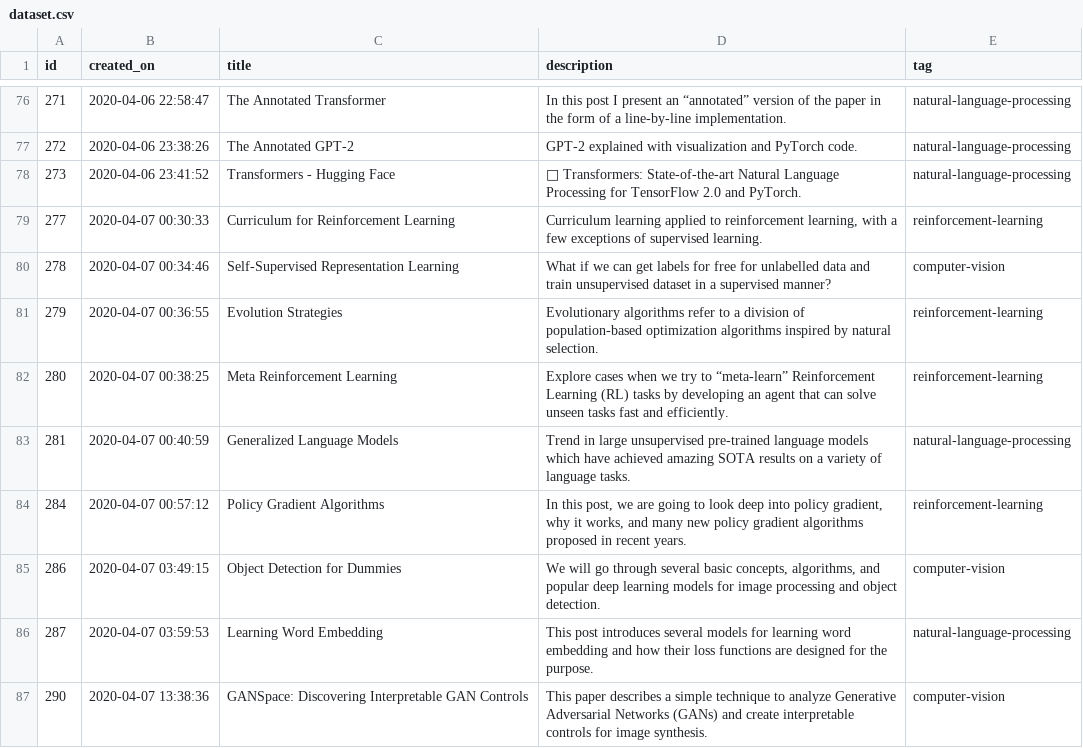
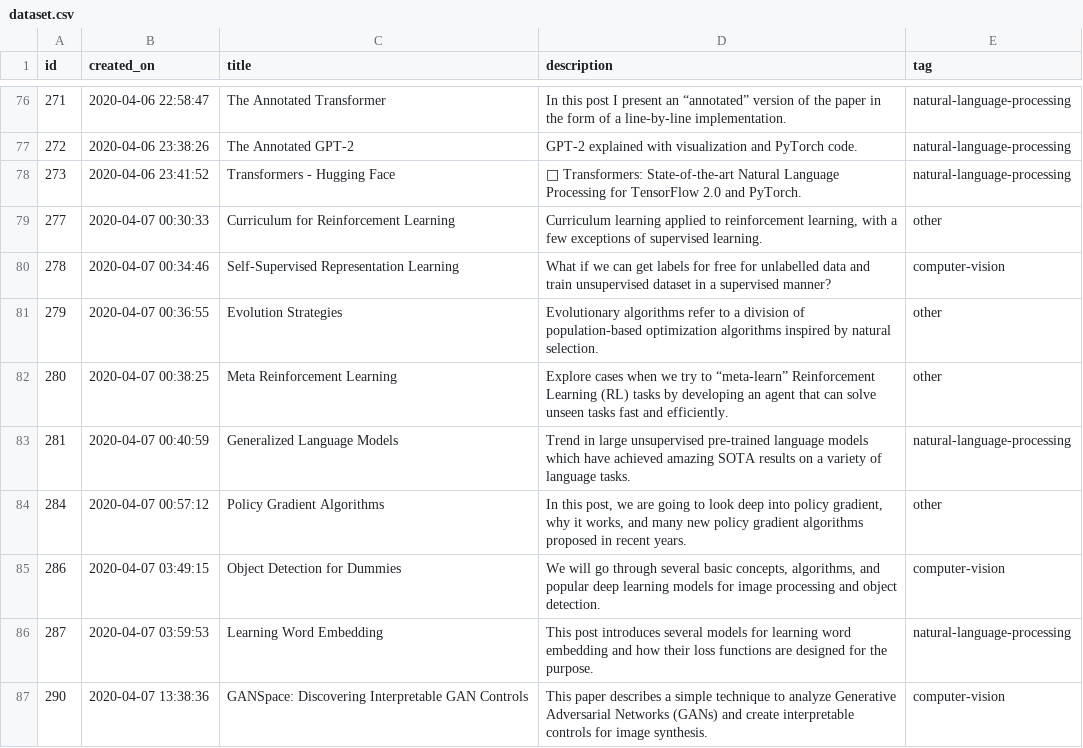
Before and after one commit to becks-ddf/Made-With-ML, a CSV file: datasets/dataset.csv, drawn as a sheet; only a part is shown, gaps mark what is left out; the diff covers the shown part only.

Commit message:
added other class to datasets

```diff
--- a/datasets/dataset.csv
+++ b/datasets/dataset.csv
@@ -80,8 +80,8 @@ id,created_on,title,description,tag
 273,2020-04-06 23:41:52,Transformers - Hugging Face,🤗 Transformers: State-of-the-art Natural Language Processing for TensorFlow 2.0 and PyTorch. ,natural-language-processing
-277,2020-04-07 00:30:33,Curriculum for Reinforcement Learning,"Curriculum learning applied to reinforcement learning, with a few exceptions of supervised learning.",reinforcement-learning
+277,2020-04-07 00:30:33,Curriculum for Reinforcement Learning,"Curriculum learning applied to reinforcement learning, with a few exceptions of supervised learning.",other
 278,2020-04-07 00:34:46,Self-Supervised Representation Learning,What if we can get labels for free for unlabelled data and train unsupervised dataset in a supervised manner? ,computer-vision
-279,2020-04-07 00:36:55,Evolution Strategies,Evolutionary algorithms refer to a division of population-based optimization algorithms inspired by natural selection. ,reinforcement-learning
-280,2020-04-07 00:38:25,Meta Reinforcement Learning,Explore cases when we try to “meta-learn” Reinforcement Learning (RL) tasks by developing an agent that can solve unseen tasks fast and efficiently.,reinforcement-learning
+279,2020-04-07 00:36:55,Evolution Strategies,Evolutionary algorithms refer to a division of population-based optimization algorithms inspired by natural selection. ,other
+280,2020-04-07 00:38:25,Meta Reinforcement Learning,Explore cases when we try to “meta-learn” Reinforcement Learning (RL) tasks by developing an agent that can solve unseen tasks fast and efficiently.,other
 281,2020-04-07 00:40:59,Generalized Language Models,Trend in large unsupervised pre-trained language models which have achieved amazing SOTA results on a variety of language tasks.,natural-language-processing
-284,2020-04-07 00:57:12,Policy Gradient Algorithms,"In this post, we are going to look deep into policy gradient, why it works, and many new policy gradient algorithms proposed in recent years.",reinforcement-learning
+284,2020-04-07 00:57:12,Policy Gradient Algorithms,"In this post, we are going to look deep into policy gradient, why it works, and many new policy gradient algorithms proposed in recent years.",other
 286,2020-04-07 03:49:15,Object Detection for Dummies,"We will go through several basic concepts, algorithms, and popular deep learning models for image processing and object detection.",computer-vision
```
Also changed, not shown: 102 edited cells elsewhere in this file, datasets/holdout.csv.
